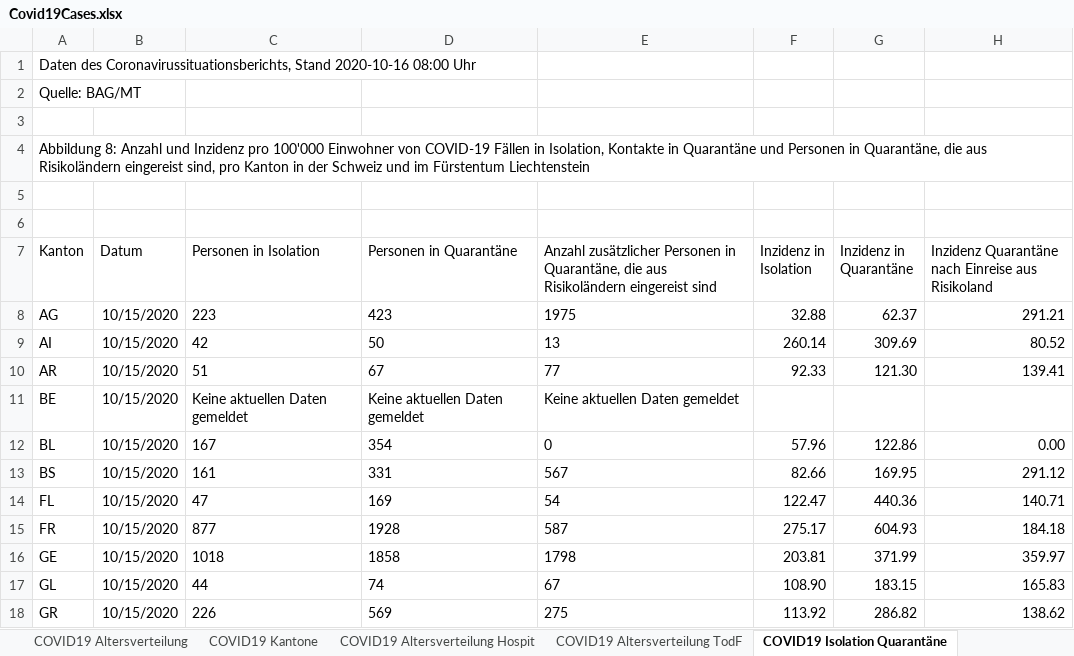
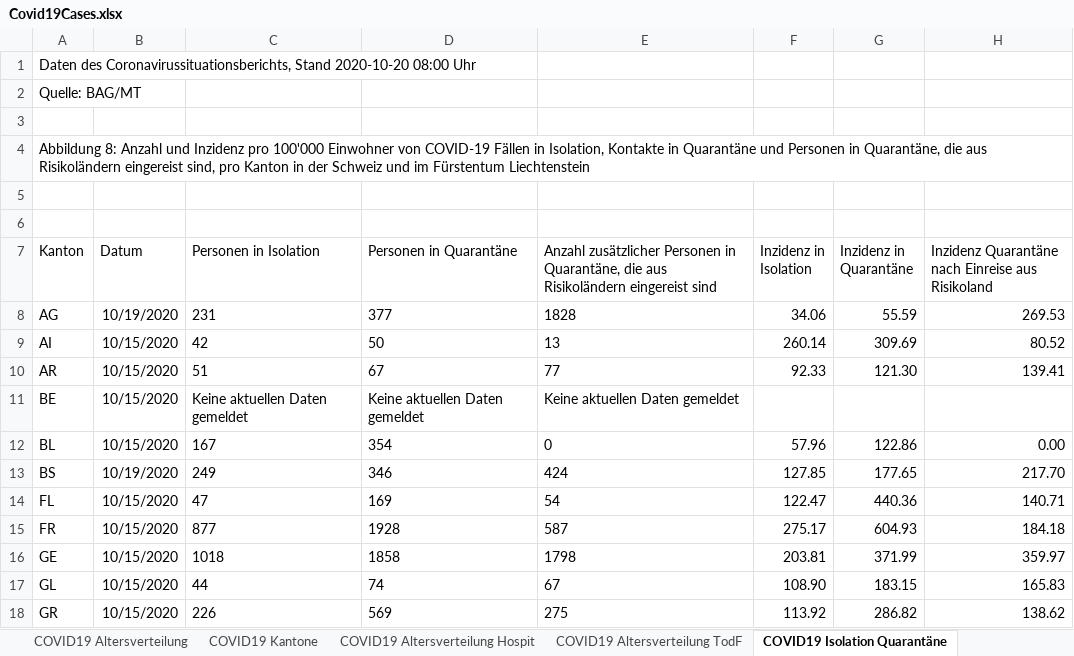
Before and after one commit to dankaufmann/f-curve, an Excel workbook: Data/Covid19Cases.xlsx, sheet COVID19 Isolation Quarantäne, drawn as a sheet; only a part is shown; values as stored, in another font and other column widths than the file's, no borders; the diff names each change by its address in the sheet, - before the commit and + after, or states it on an @@ line.

```diff
--- a/Data/Covid19Cases.xlsx (sheet COVID19 Isolation Quarantäne)
+++ b/Data/Covid19Cases.xlsx (sheet COVID19 Isolation Quarantäne)
-A1 (Kanton): …Coronavirussituationsberichts, Stand 2020-10-16 08:00 Uhr
+A1 (Kanton): …Coronavirussituationsberichts, Stand 2020-10-20 08:00 Uhr
-B8 (Datum): 10/15/2020
+B8 (Datum): 10/19/2020
-C8 (Personen in Isolation): 223
+C8 (Personen in Isolation): 231
-D8 (Personen in Quarantäne): 423
+D8 (Personen in Quarantäne): 377
-E8: 1975
+E8: 1828
-F8 (Inzidenz in Isolation): 32.88
+F8 (Inzidenz in Isolation): 34.06
-G8 (Inzidenz in Quarantäne): 62.37
+G8 (Inzidenz in Quarantäne): 55.59
-H8: 291.21
+H8: 269.53
-B13 (Datum): 10/15/2020
+B13 (Datum): 10/19/2020
-C13 (Personen in Isolation): 161
+C13 (Personen in Isolation): 249
-D13 (Personen in Quarantäne): 331
+D13 (Personen in Quarantäne): 346
-E13: 567
+E13: 424
-F13 (Inzidenz in Isolation): 82.66
+F13 (Inzidenz in Isolation): 127.85
-G13 (Inzidenz in Quarantäne): 169.95
+G13 (Inzidenz in Quarantäne): 177.65
-H13: 291.12
+H13: 217.70
```
Also changed, not shown: sheet COVID19 Zahlen, sheet COVID19 Kantone, sheet COVID19 Altersverteilung, sheet COVID19 Altersverteilung Hospit, sheet COVID19 Altersverteilung TodF, Data/Covid19CasesJH.xlsx, 37 other files.
